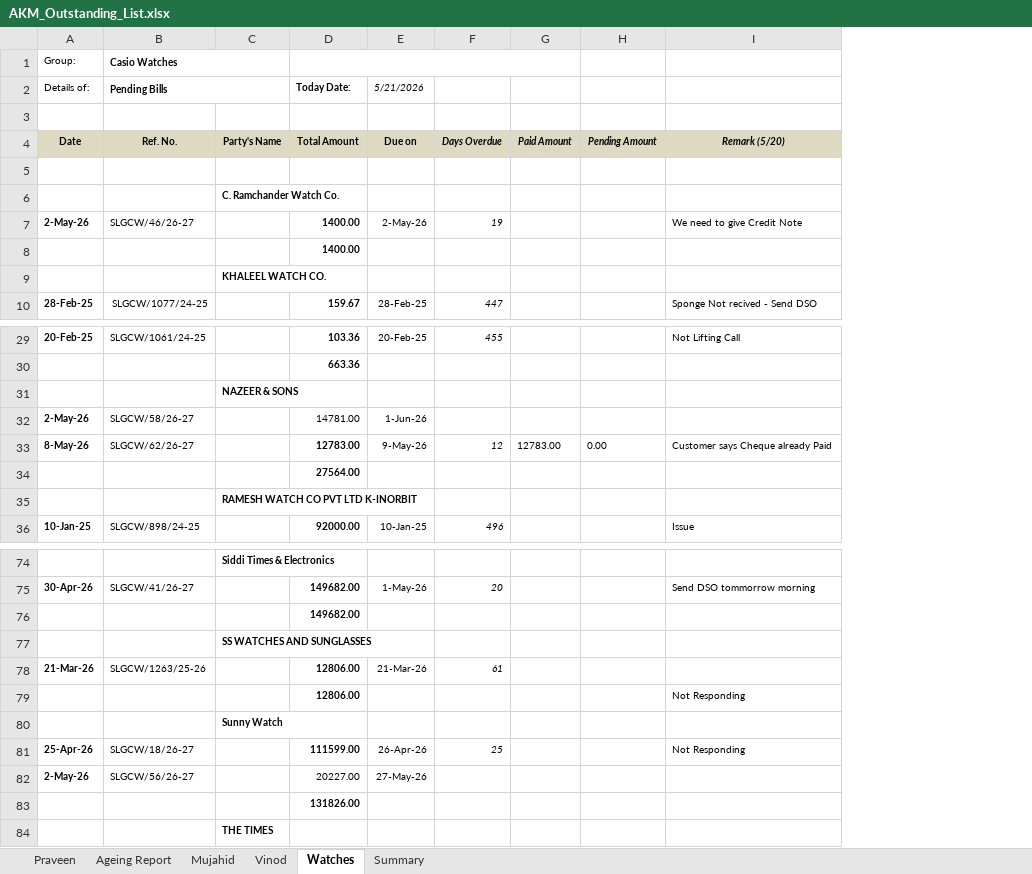
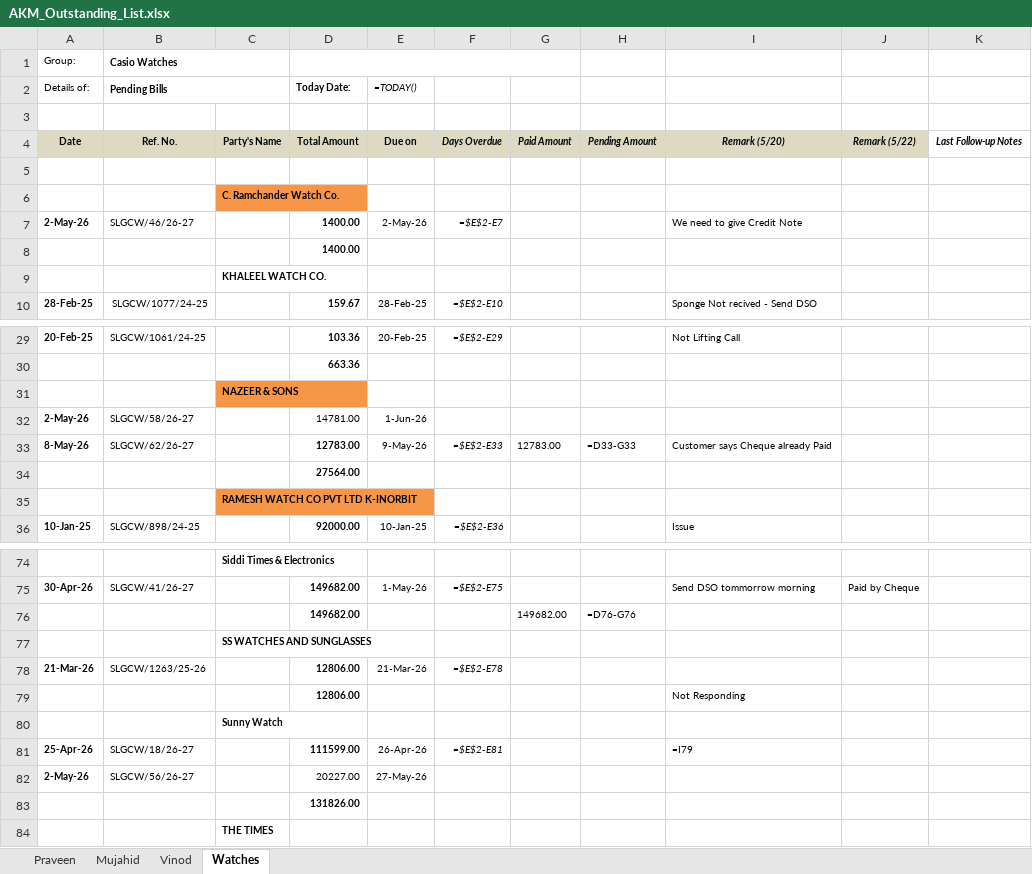
Before and after one commit to inakm/shiny-waddle, an Excel workbook: SkyLimit/AKM_Outstanding_List.xlsx, sheet Watches, drawn as a sheet; only a part is shown, gaps mark what is left out; values as stored, in another font and other column widths than the file's, no borders; formulas without a stored value are shown as written; removed rows and columns are numbered as before the commit, all else as after; the diff covers the shown part only; the diff names each change by its address in the sheet, - before the commit and + after, or states it on an @@ line.

```diff
--- a/SkyLimit/AKM_Outstanding_List.xlsx (sheet Watches)
+++ b/SkyLimit/AKM_Outstanding_List.xlsx (sheet Watches)
-sheet tab: Ageing Report
-sheet tab: Summary
-column F, rows 4-10: Days Overdue |  |  | 19 |  |  | 447; rows 29-36: 455 |  |  |  | 12 |  |  | 496; row 75: 20; rows 78-81: 61 |  |  | 25
+column F, rows 4-10: Days Overdue |  |  | =$E$2-E7 |  |  | =$E$2-E10; rows 29-36: =$E$2-E29 |  |  |  | =$E$2-E33 |  |  | =$E$2-E36; row 75: =$E$2-E75; rows 78-81: =$E$2-E78 |  |  | =$E$2-E81
+column J, row 4: Remark (5/22); row 75: Paid by Cheque
+column K, row 4: Last Follow-up Notes
-E2: 5/21/2026
+E2: =TODAY()
-C6 fill: none
+C6 fill: #F79646
-C31 fill: none
+C31 fill: #F79646
-H33: 0.00
+H33: =D33-G33
-C35 fill: none
+C35 fill: #F79646
-row 76:  |  |  | 149682.00
+row 76:  |  |  | 149682.00 |  |  | 149682.00 | =D76-G76
-I81: Not Responding
+I81: =I79
```
Also changed, not shown: 3 edited cells elsewhere in this sheet, sheet Praveen, sheet Mujahid, sheet Vinod, SkyLimit/AKM_AR_Aging_Report_NEW.xlsx, 5 other files.
